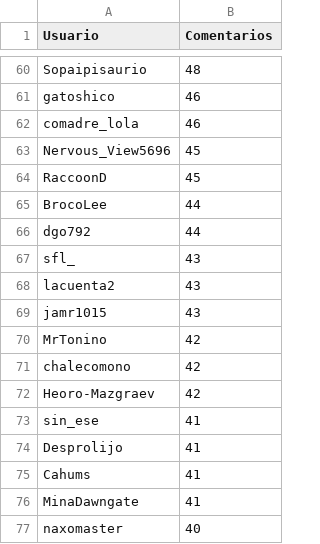
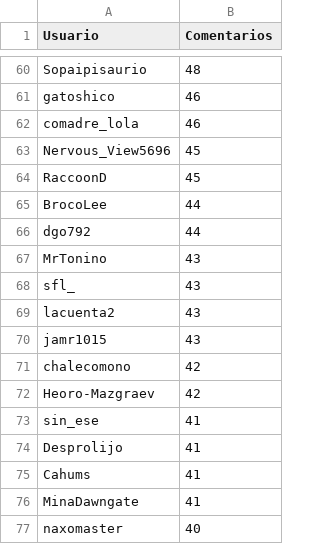
Before and after one commit to JPZV/rChileRandom-Bot, a CSV file: weekly/2022_20_comments.csv, drawn as a sheet; only a part is shown, gaps mark what is left out; removed rows and columns are numbered as before the commit, all else as after; the diff names each change by its address in the sheet, - before the commit and + after, or states it on an @@ line.

```diff
--- a/weekly/2022_20_comments.csv
+++ b/weekly/2022_20_comments.csv
+row 67: MrTonino | 43
-row 70: MrTonino | 42
```
Also changed, not shown: Users_comments.csv, weekly/2022_22_comments.csv, 4 other files.
